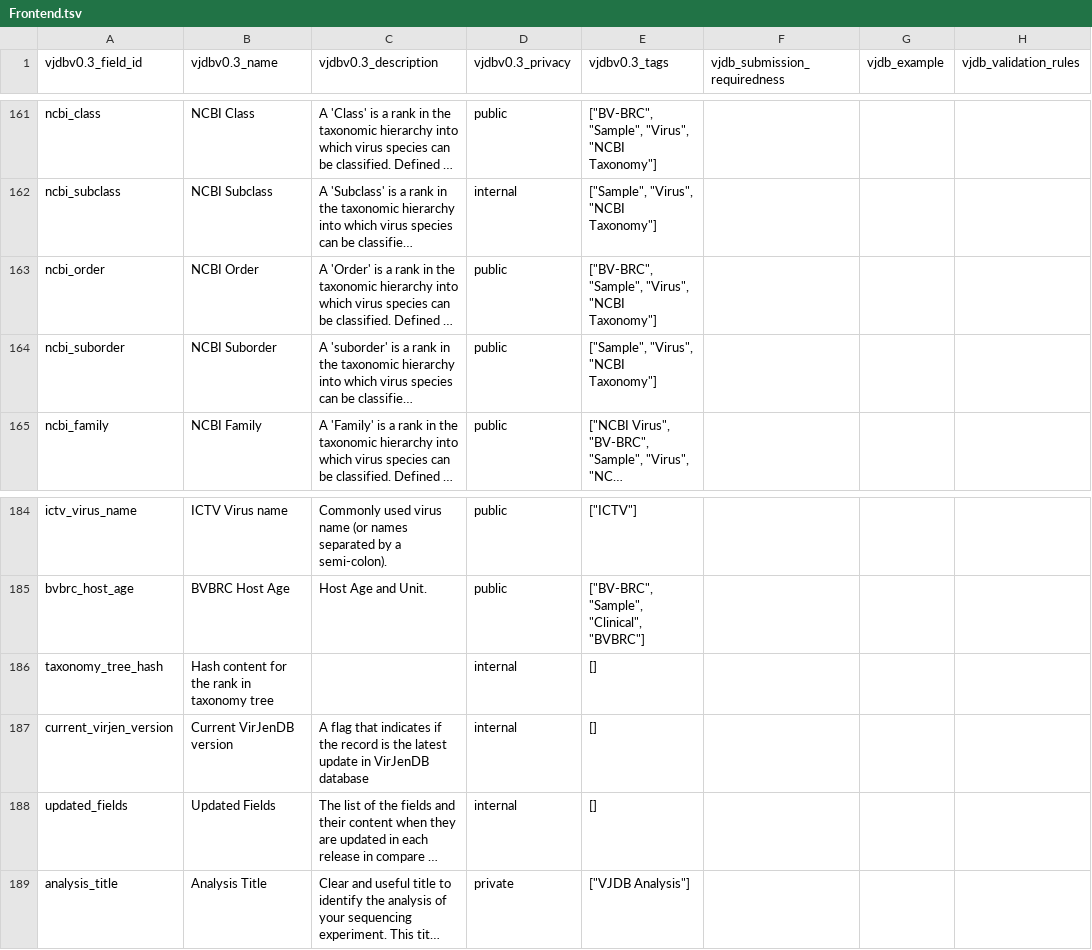
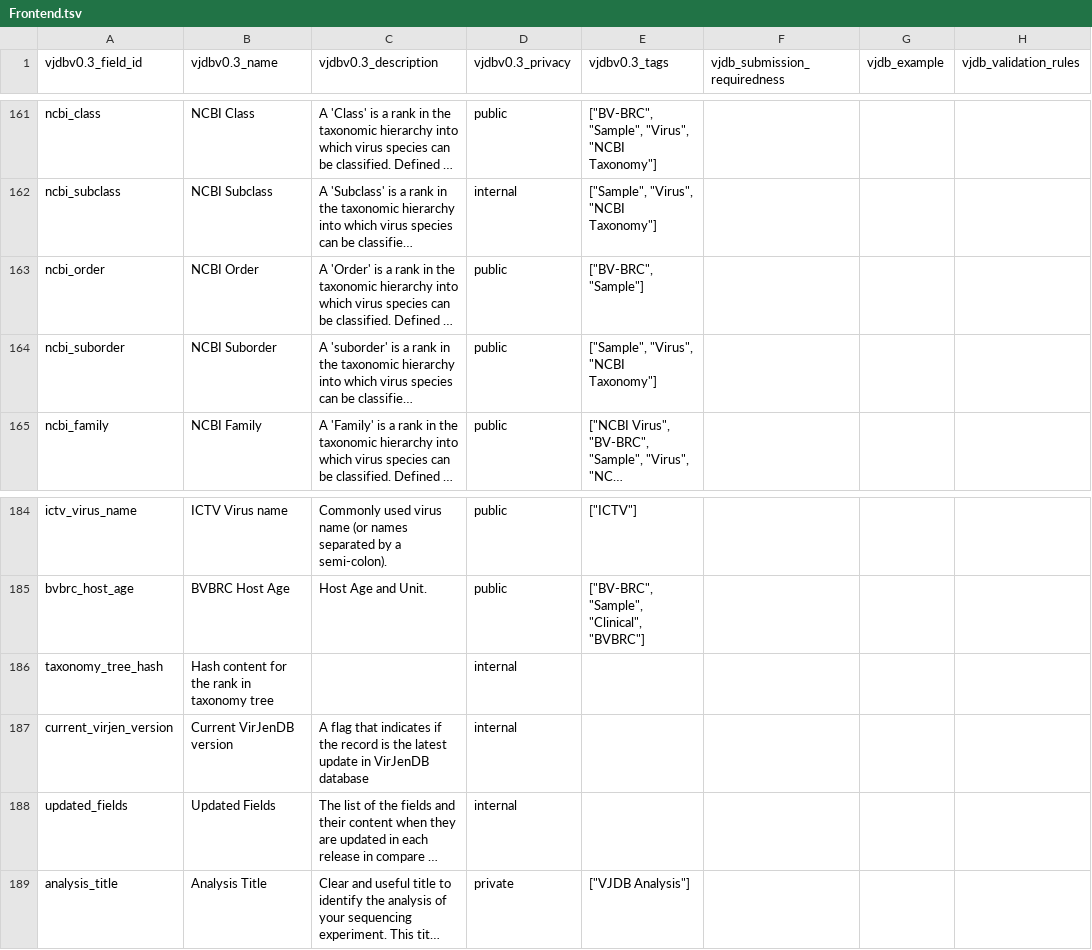
Before and after one commit to VirJenDB/virjendb_metadata, a TSV file: raw_files/Frontend.tsv, drawn as a sheet; only a part is shown, gaps mark what is left out; long unchanged cells end in …; the diff names each change by its address in the sheet, - before the commit and + after, or states it on an @@ line.

```diff
--- a/raw_files/Frontend.tsv
+++ b/raw_files/Frontend.tsv
-E163 (vjdbv0.3_tags): ["BV-BRC", "Sample", "Virus", "NCBI Taxonomy"]
+E163 (vjdbv0.3_tags): ["BV-BRC", "Sample"]
-E186:E188 (vjdbv0.3_tags): []
+E186:E188 (vjdbv0.3_tags): (empty)
```
Also changed, not shown: raw_files/DB_Scheme.tsv, raw_files/VJDB_Catalogue_Short.tsv, 2 other files.
